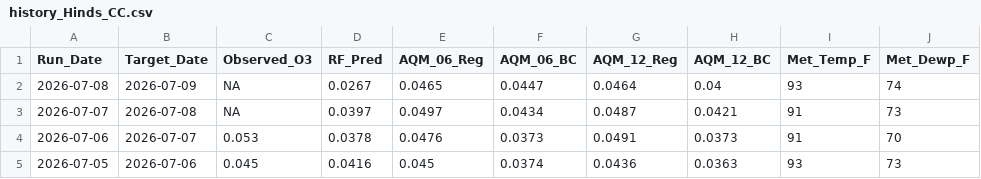
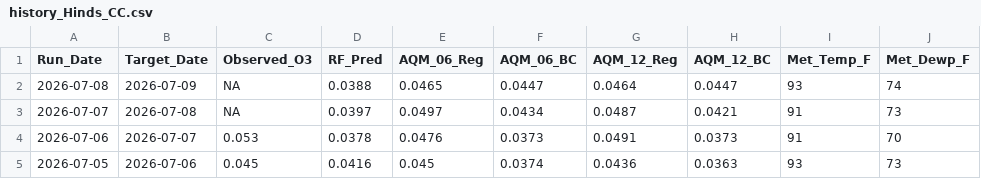
Before and after one commit to Cuevman81/ms-ozone-forecast, a CSV file: r-pipeline/history_Hinds_CC.csv, drawn as a sheet; only a part is shown; the diff names each change by its address in the sheet, - before the commit and + after, or states it on an @@ line.

```diff
--- a/r-pipeline/history_Hinds_CC.csv
+++ b/r-pipeline/history_Hinds_CC.csv
-D2 (RF_Pred): 0.0267
+D2 (RF_Pred): 0.0388
-H2 (AQM_12_BC): 0.04
+H2 (AQM_12_BC): 0.0447
```
Also changed, not shown: r-pipeline/history_Gulfport.csv, r-pipeline/history_Hernando.csv, 10 other files.
